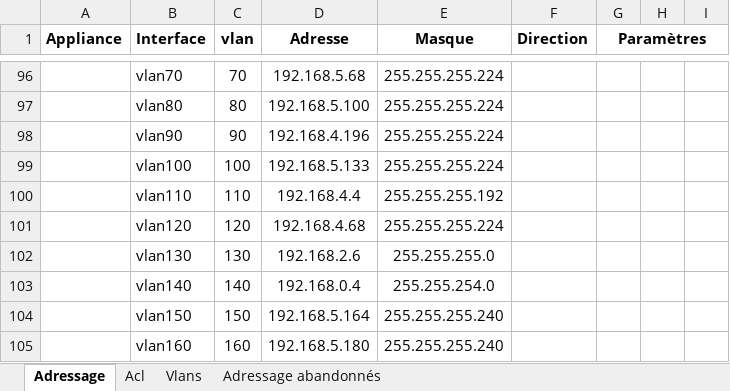
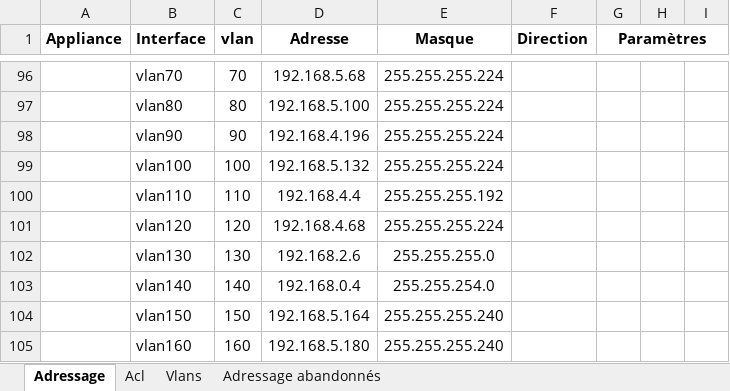
Before and after one commit to EpicKiwi/Instant-Cisco, an Excel workbook: packet-tracer-file-nether.xlsx, sheet Adressage, drawn as a sheet; only a part is shown, gaps mark what is left out; values as stored, in another font and other column widths than the file's, no borders; conditional formats not drawn; the diff names each change by its address in the sheet, - before the commit and + after, or states it on an @@ line.

```diff
--- a/packet-tracer-file-nether.xlsx (sheet Adressage)
+++ b/packet-tracer-file-nether.xlsx (sheet Adressage)
-D99 (Adresse): 192.168.5.133
+D99 (Adresse): 192.168.5.132
```
Also changed, not shown: packet-tracer-file.xlsx, 2 other files.
